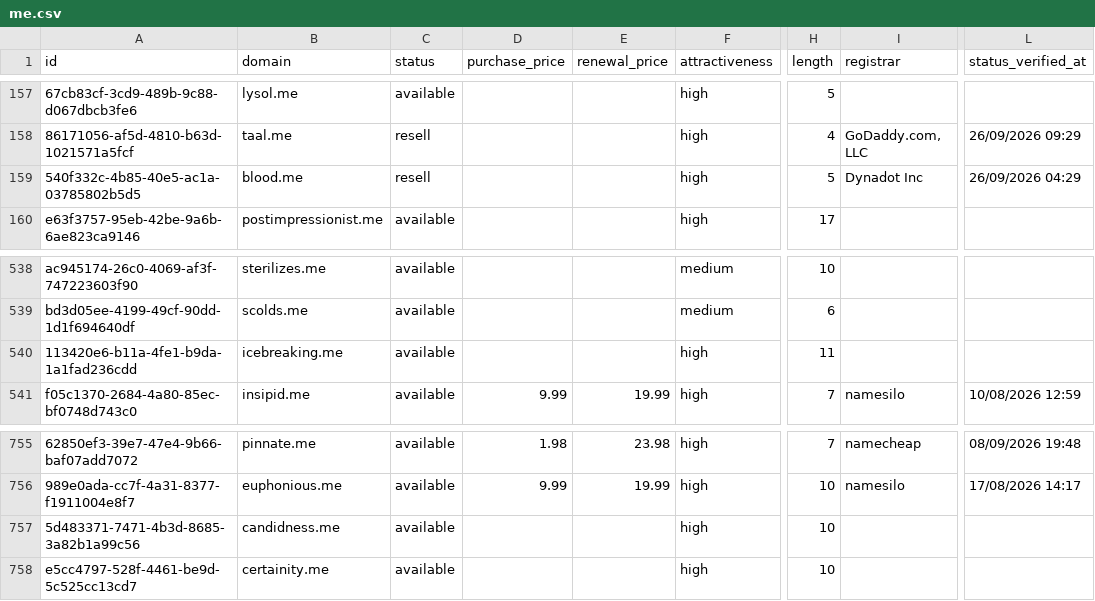
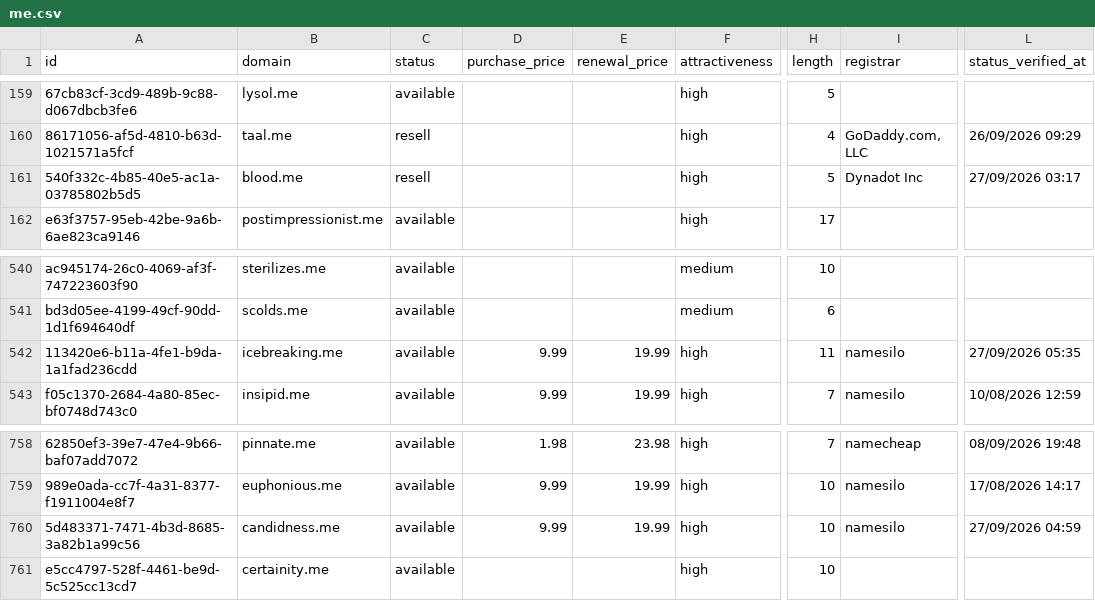
Before and after one commit to UniqueDomains/me-oneword-domains, a CSV file: me.csv, drawn as a sheet; only a part is shown, gaps mark what is left out; addresses are those after the commit; the diff covers the shown part only; the diff names each change by its address in the sheet, - before the commit and + after, or states it on an @@ line.

```diff
--- a/me.csv
+++ b/me.csv
-L161 (status_verified_at): 26/09/2026 04:29
+L161 (status_verified_at): 27/09/2026 03:17
-D542 (purchase_price): (empty)
+D542 (purchase_price): 9.99
-E542 (renewal_price): (empty)
+E542 (renewal_price): 19.99
-I542 (registrar): (empty)
+I542 (registrar): namesilo
-L542 (status_verified_at): (empty)
+L542 (status_verified_at): 27/09/2026 05:35
-D760 (purchase_price): (empty)
+D760 (purchase_price): 9.99
-E760 (renewal_price): (empty)
+E760 (renewal_price): 19.99
-I760 (registrar): (empty)
+I760 (registrar): namesilo
-L760 (status_verified_at): (empty)
+L760 (status_verified_at): 27/09/2026 04:59
```
Also changed, not shown: 3 added rows, 3 removed rows and 21 edited cells elsewhere in this file, 3 other files.
